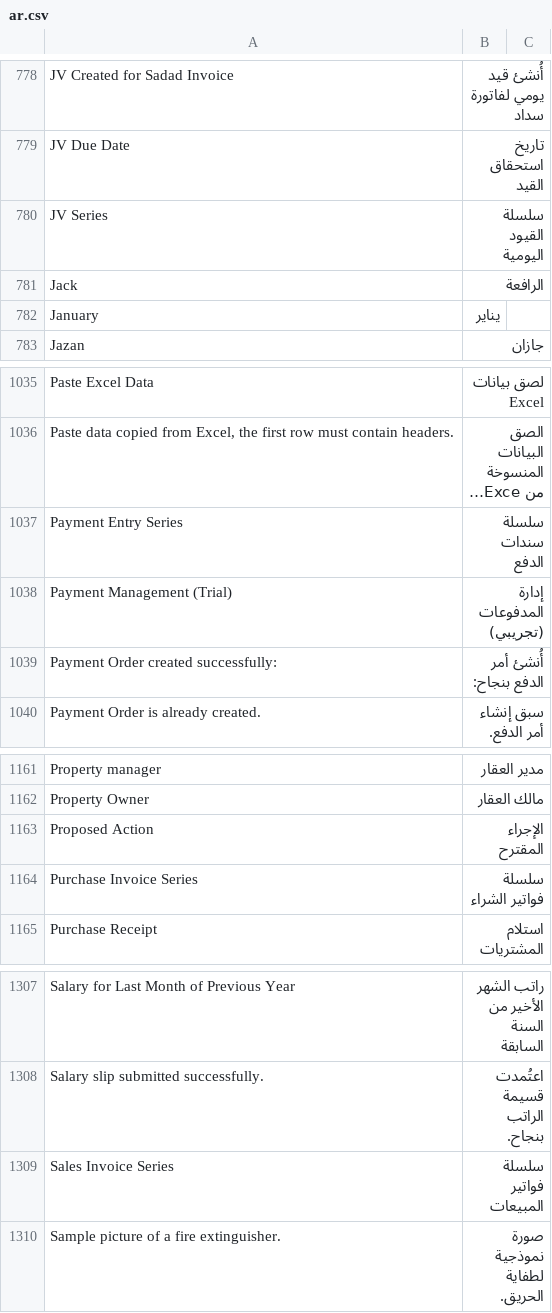
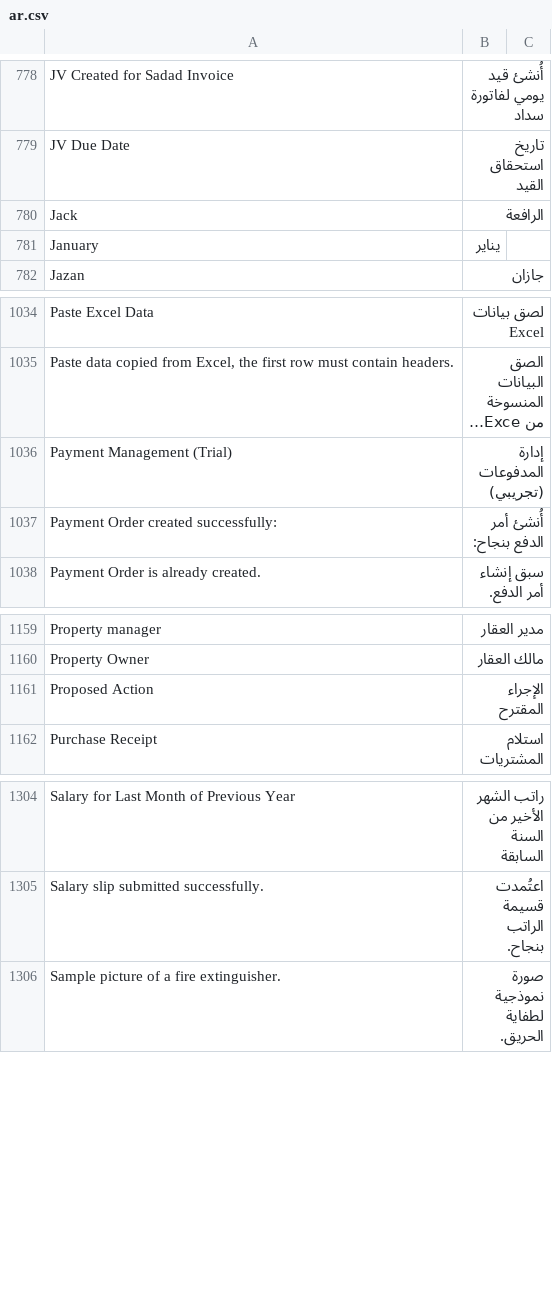
Before and after one commit to iabodysa/afmco, a CSV file: afmco/translations/ar.csv, drawn as a sheet; only a part is shown, gaps mark what is left out; long unchanged cells end in …; the diff names each change by its address in the sheet, - before the commit and + after, or states it on an @@ line.

Commit message:
Company ships without the jv_series, sales_invoice_series, purchase_invoice_series and payment_entry_series fields and their Arabic labels

```diff
--- a/afmco/translations/ar.csv
+++ b/afmco/translations/ar.csv
-row 780: JV Series | سلسلة القيود اليومية
-row 1037: Payment Entry Series | سلسلة سندات الدفع
-row 1164: Purchase Invoice Series | سلسلة فواتير الشراء
-row 1309: Sales Invoice Series | سلسلة فواتير المبيعات
```
Also changed, not shown: 2 other files.
